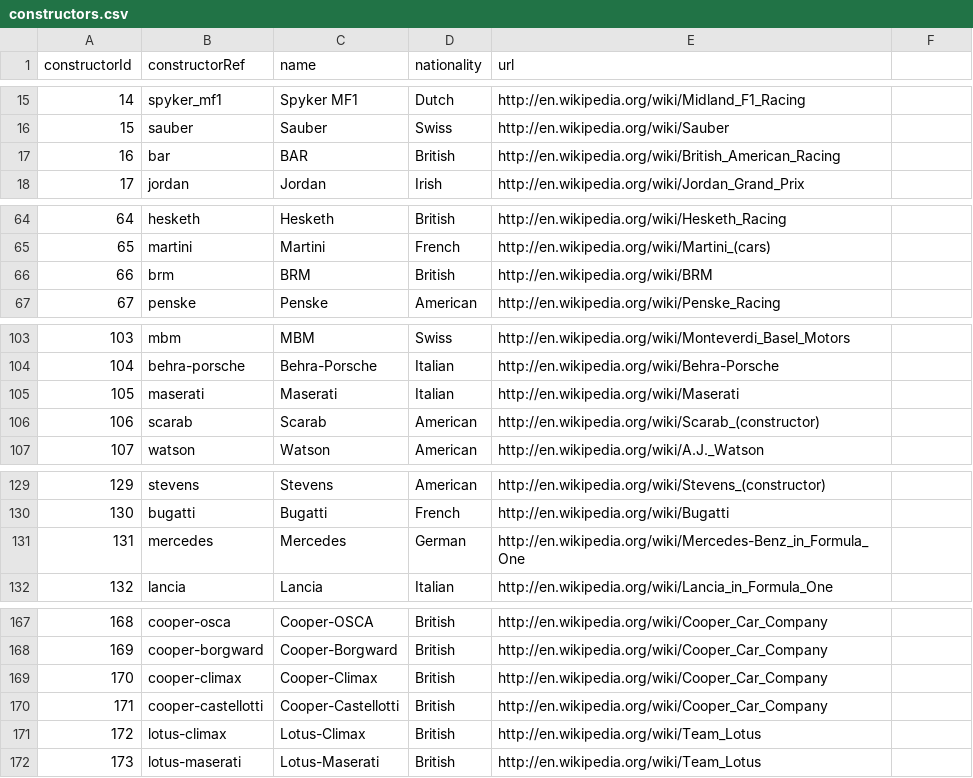
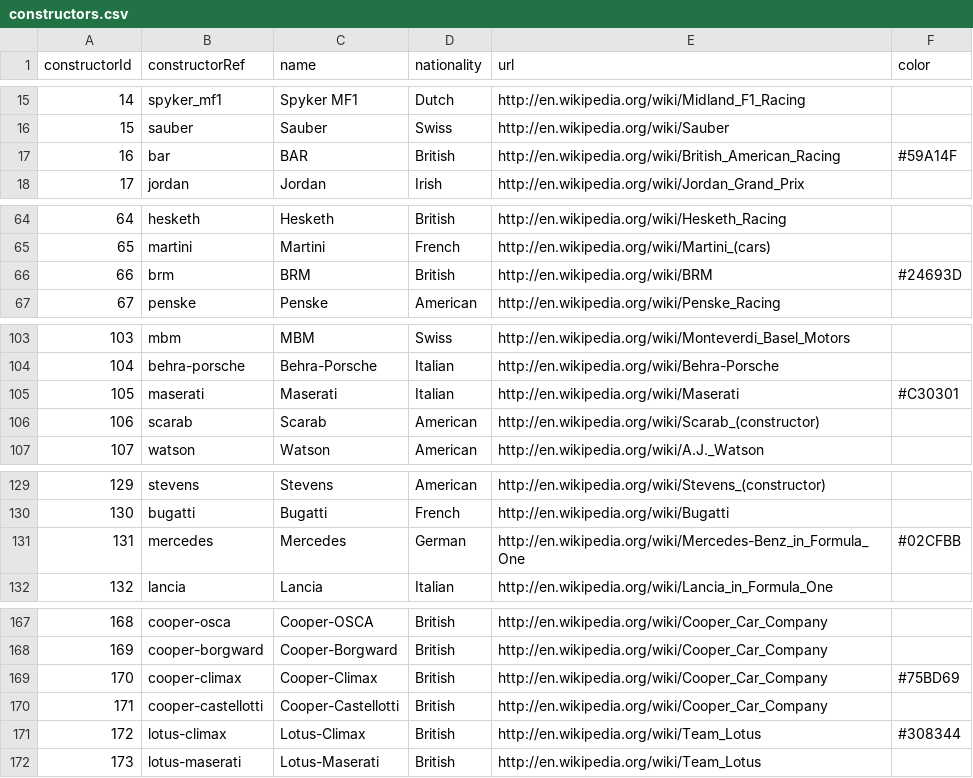
Before and after one commit to akshatvn/f1, a CSV file: data/constructors.csv, drawn as a sheet; only a part is shown, gaps mark what is left out; the diff covers the shown part only.

Commit message:
add color to the constructors

```diff
--- a/data/constructors.csv
+++ b/data/constructors.csv
@@ -1 +1 @@
-constructorId,constructorRef,name,nationality,url
+constructorId,constructorRef,name,nationality,url,color
@@ -17 +17 @@ constructorId,constructorRef,name,nationality,url
-16,"bar","BAR","British","http://en.wikipedia.org/wiki/British_American_Racing"
+16,"bar","BAR","British","http://en.wikipedia.org/wiki/British_American_Racing","#59A14F"
@@ -66 +66 @@ constructorId,constructorRef,name,nationality,url
-66,"brm","BRM","British","http://en.wikipedia.org/wiki/BRM"
+66,"brm","BRM","British","http://en.wikipedia.org/wiki/BRM","#24693D"
@@ -105 +105 @@ constructorId,constructorRef,name,nationality,url
-105,"maserati","Maserati","Italian","http://en.wikipedia.org/wiki/Maserati"
+105,"maserati","Maserati","Italian","http://en.wikipedia.org/wiki/Maserati","#C30301"
@@ -131 +131 @@ constructorId,constructorRef,name,nationality,url
-131,"mercedes","Mercedes","German","http://en.wikipedia.org/wiki/Mercedes-Benz_in_Formula_One"
+131,"mercedes","Mercedes","German","http://en.wikipedia.org/wiki/Mercedes-Benz_in_Formula_One","#02CFBB"
@@ -169 +169 @@ constructorId,constructorRef,name,nationality,url
-170,"cooper-climax","Cooper-Climax","British","http://en.wikipedia.org/wiki/Cooper_Car_Company"
+170,"cooper-climax","Cooper-Climax","British","http://en.wikipedia.org/wiki/Cooper_Car_Company","#75BD69"
@@ -171 +171 @@ constructorId,constructorRef,name,nationality,url
-172,"lotus-climax","Lotus-Climax","British","http://en.wikipedia.org/wiki/Team_Lotus"
+172,"lotus-climax","Lotus-Climax","British","http://en.wikipedia.org/wiki/Team_Lotus","#308344"
```
Also changed, not shown: 16 edited cells elsewhere in this file.
